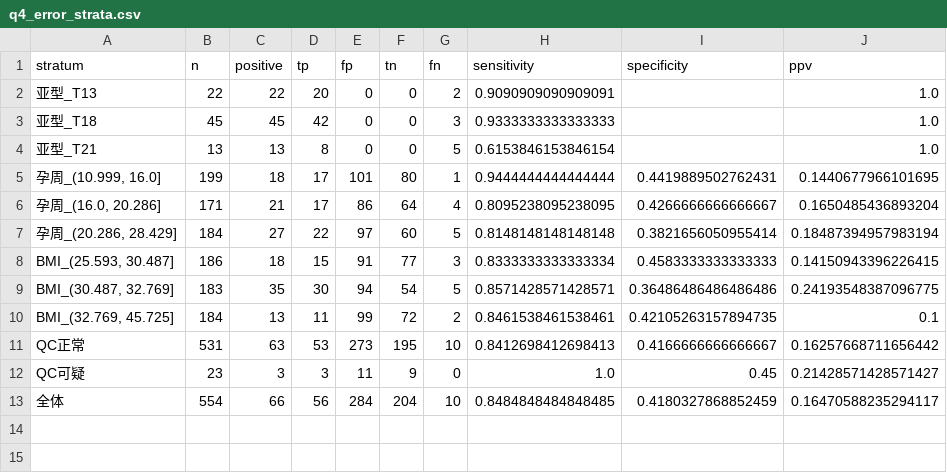
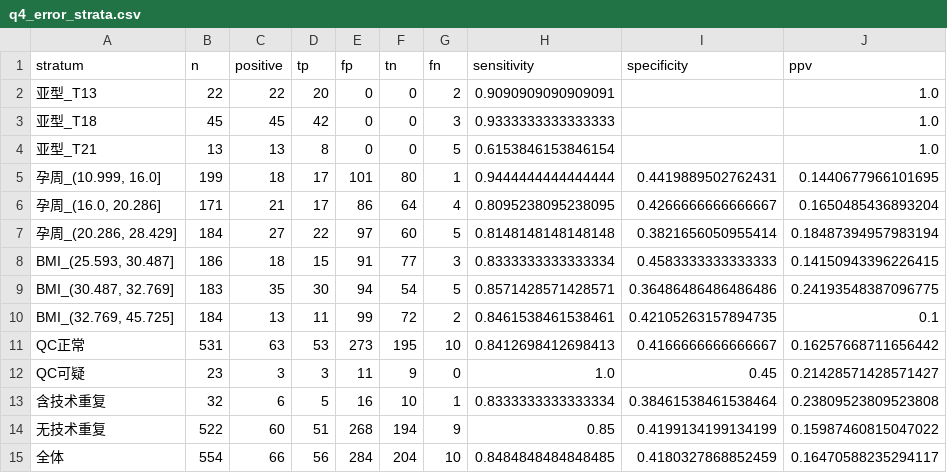
Before and after one commit to youagainchen/cumcm-2025-c-nipt, a CSV file: outputs/q4_error_strata.csv, drawn as a sheet; the diff names each change by its address in the sheet, - before the commit and + after, or states it on an @@ line.

Commit message:
fix(q4): unify event data and freeze workflow

```diff
--- a/outputs/q4_error_strata.csv
+++ b/outputs/q4_error_strata.csv
+row 13: 含技术重复 | 32 | 6 | 5 | 16 | 10 | 1 | 0.8333333333333334 | 0.38461538461538464 | 0.23809523809523808
+row 14: 无技术重复 | 522 | 60 | 51 | 268 | 194 | 9 | 0.85 | 0.4199134199134199 | 0.15987460815047022
```
Also changed, not shown: outputs/q4_bootstrap_ci.csv, outputs/q4_group_difference.csv, 34 other files.
